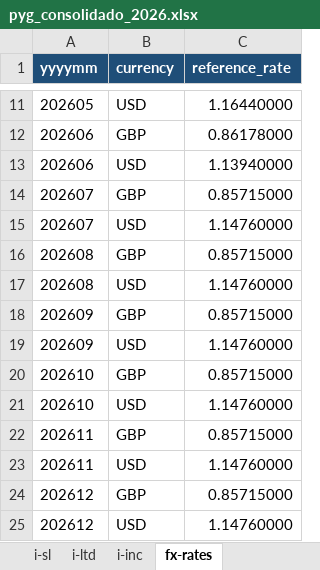
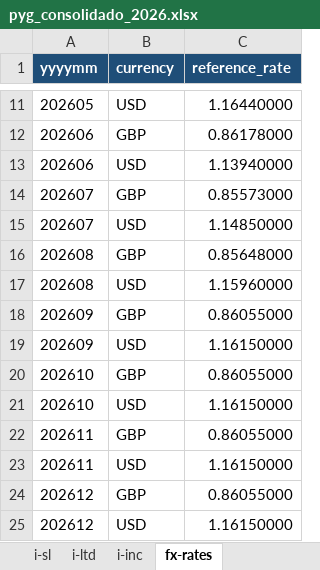
Before and after one commit to devartesta/lector_facturas, an Excel workbook: output/spreadsheet/pyg_consolidado_2026.xlsx, sheet fx-rates, drawn as a sheet; only a part is shown, gaps mark what is left out; values as stored, in another font and other column widths than the file's, no borders; the diff names each change by its address in the sheet, - before the commit and + after, or states it on an @@ line.

```diff
--- a/output/spreadsheet/pyg_consolidado_2026.xlsx (sheet fx-rates)
+++ b/output/spreadsheet/pyg_consolidado_2026.xlsx (sheet fx-rates)
-C14 (reference_rate): 0.85715000
+C14 (reference_rate): 0.85573000
-C15 (reference_rate): 1.14760000
+C15 (reference_rate): 1.14850000
-C16 (reference_rate): 0.85715000
+C16 (reference_rate): 0.85648000
-C17 (reference_rate): 1.14760000
+C17 (reference_rate): 1.15960000
-C18 (reference_rate): 0.85715000
+C18 (reference_rate): 0.86055000
-C19 (reference_rate): 1.14760000
+C19 (reference_rate): 1.16150000
-C20 (reference_rate): 0.85715000
+C20 (reference_rate): 0.86055000
-C21 (reference_rate): 1.14760000
+C21 (reference_rate): 1.16150000
-C22 (reference_rate): 0.85715000
+C22 (reference_rate): 0.86055000
-C23 (reference_rate): 1.14760000
+C23 (reference_rate): 1.16150000
-C24 (reference_rate): 0.85715000
+C24 (reference_rate): 0.86055000
-C25 (reference_rate): 1.14760000
+C25 (reference_rate): 1.16150000
```
Also changed, not shown: sheet i-sl, sheet i-ltd, sheet i-inc, sheet P&G-CONSOLIDADO, output/spreadsheet/pyg_sl_2026.xlsx, 5 other files.
